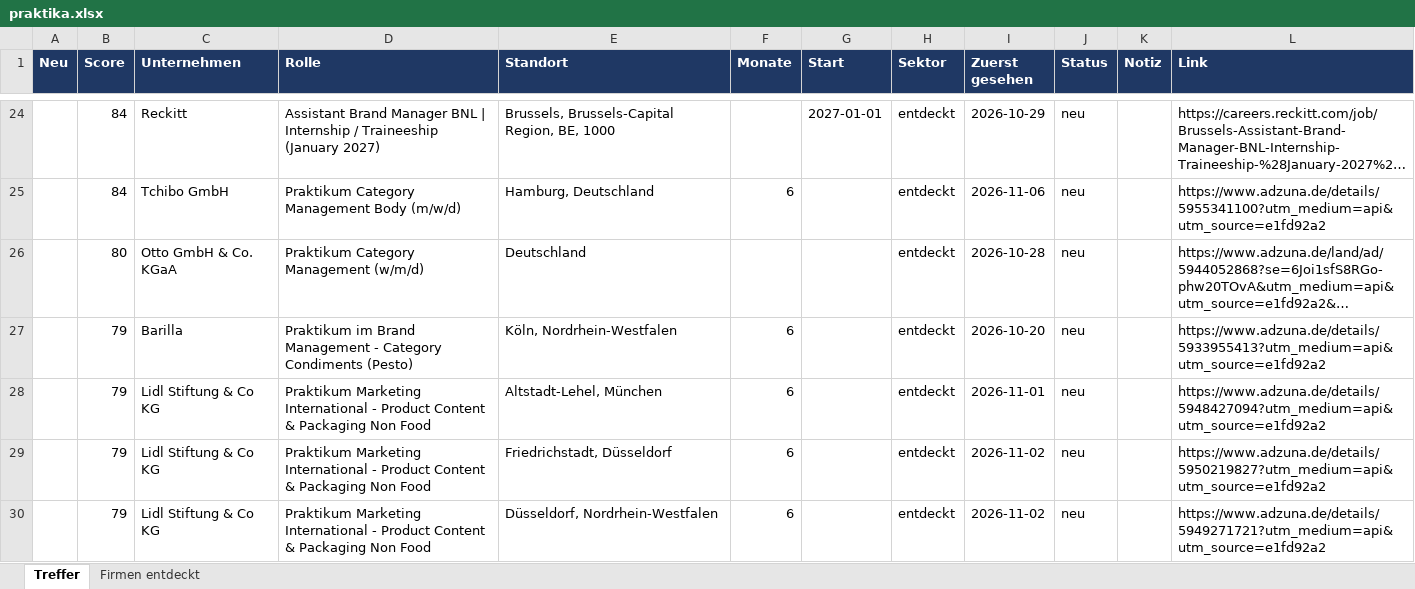
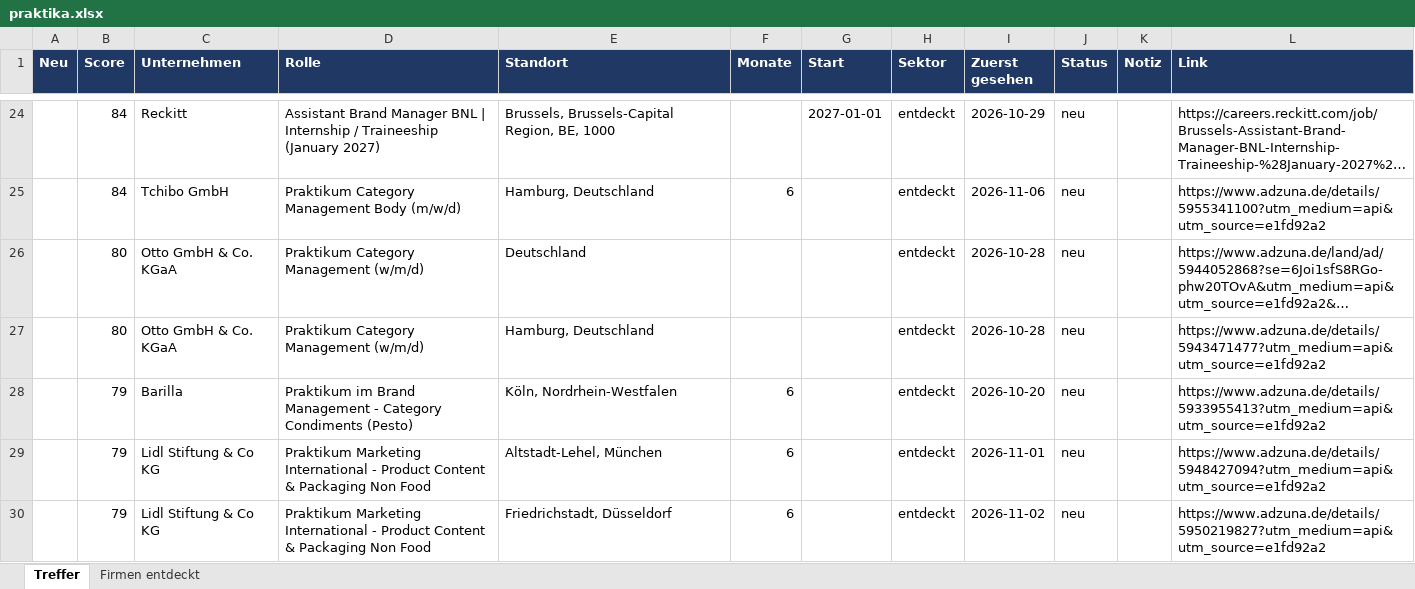
Before and after one commit to MathisKrug/Praktikum-Suchagent, an Excel workbook: docs/praktika.xlsx, sheet Treffer, drawn as a sheet; only a part is shown, gaps mark what is left out; the shorter side is filled out with more unchanged rows; long unchanged cells end in …; values as stored, in another font and other column widths than the file's, no borders; the diff covers the shown part only; the diff names each change by its address in the sheet, - before the commit and + after, or states it on an @@ line.

```diff
--- a/docs/praktika.xlsx (sheet Treffer)
+++ b/docs/praktika.xlsx (sheet Treffer)
+row 27:  | 80 | Otto GmbH & Co. KGaA | Praktikum Category Management (w/m/d) | Hamburg, Deutschland |  |  | entdeckt | 2026-10-28 | neu |  | https://www.adzuna.de/details/5943471477?utm_medium=api&utm_source=e1fd92a2
```
Also changed, not shown: 2 added rows, 1 removed row, 2 edited cells and cell formats elsewhere in this sheet, sheet Firmen entdeckt, 2 other files.
